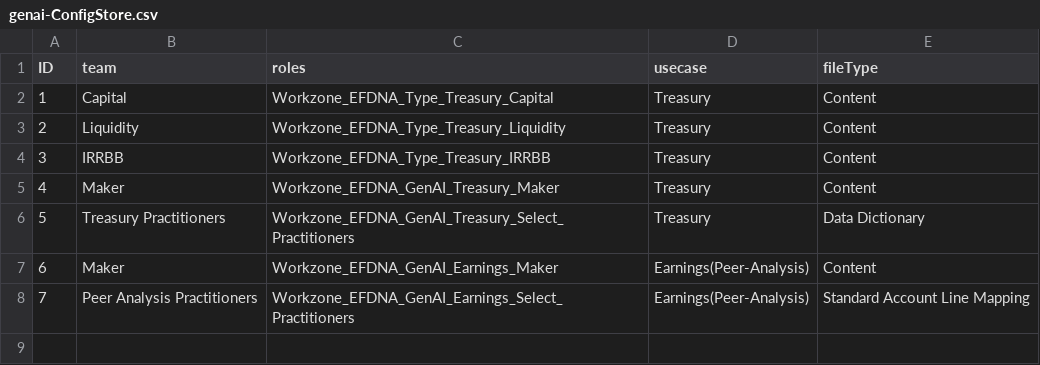
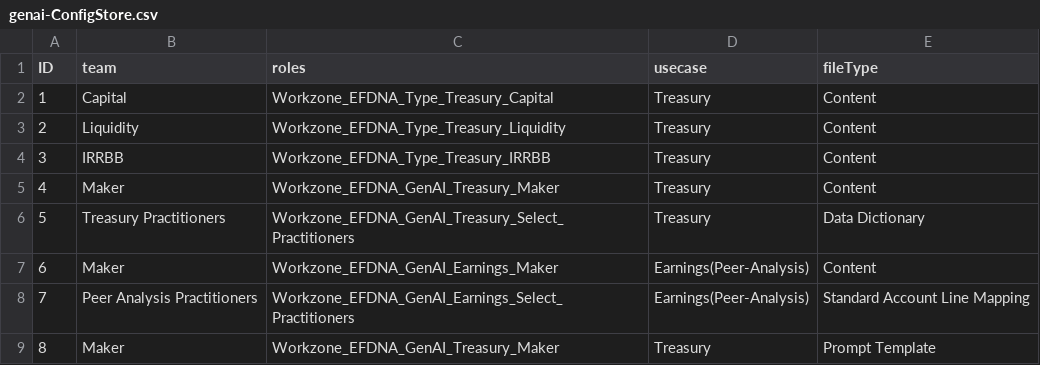
Before and after one commit to kritiagrar5/genAicontentIngestion, a CSV file: db/data/genai-ConfigStore.csv, drawn as a sheet.

Commit message:
data dictionary and prompt template changes

```diff
--- a/db/data/genai-ConfigStore.csv
+++ b/db/data/genai-ConfigStore.csv
@@ -8 +8,2 @@ ID,team,roles,usecase,fileType
 7,Peer Analysis Practitioners,Workzone_EFDNA_GenAI_Earnings_Select_Practitioners,Earnings(Peer-Analysis),Standard Account Line Mapping
+8,Maker,Workzone_EFDNA_GenAI_Treasury_Maker,Treasury,Prompt Template
```
Also changed, not shown: 3 other files.
